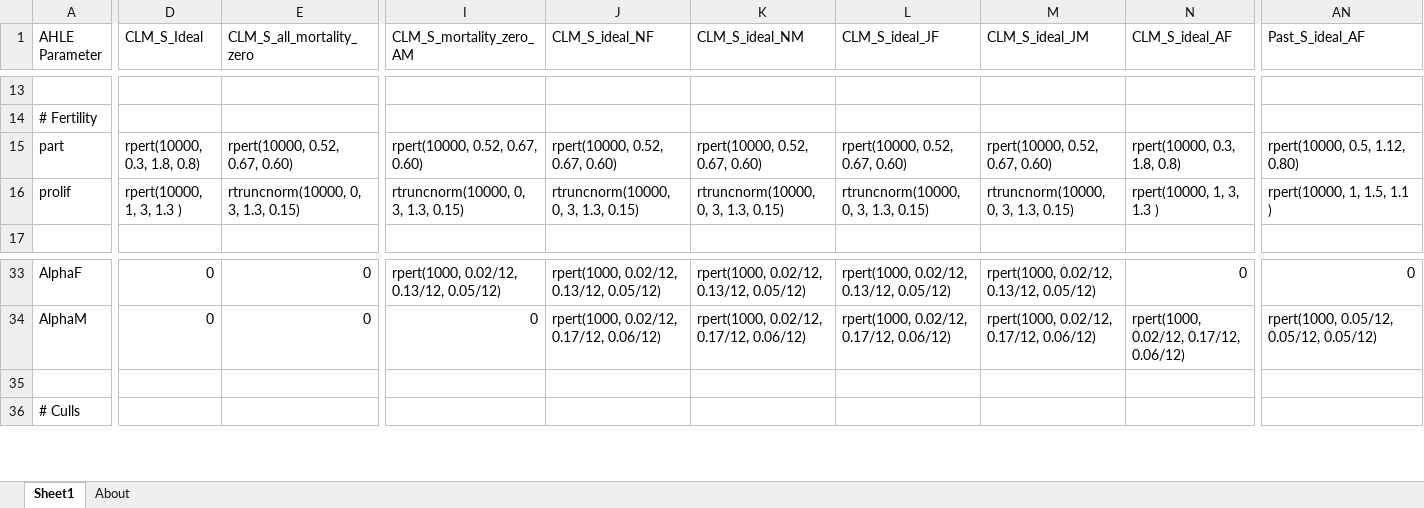
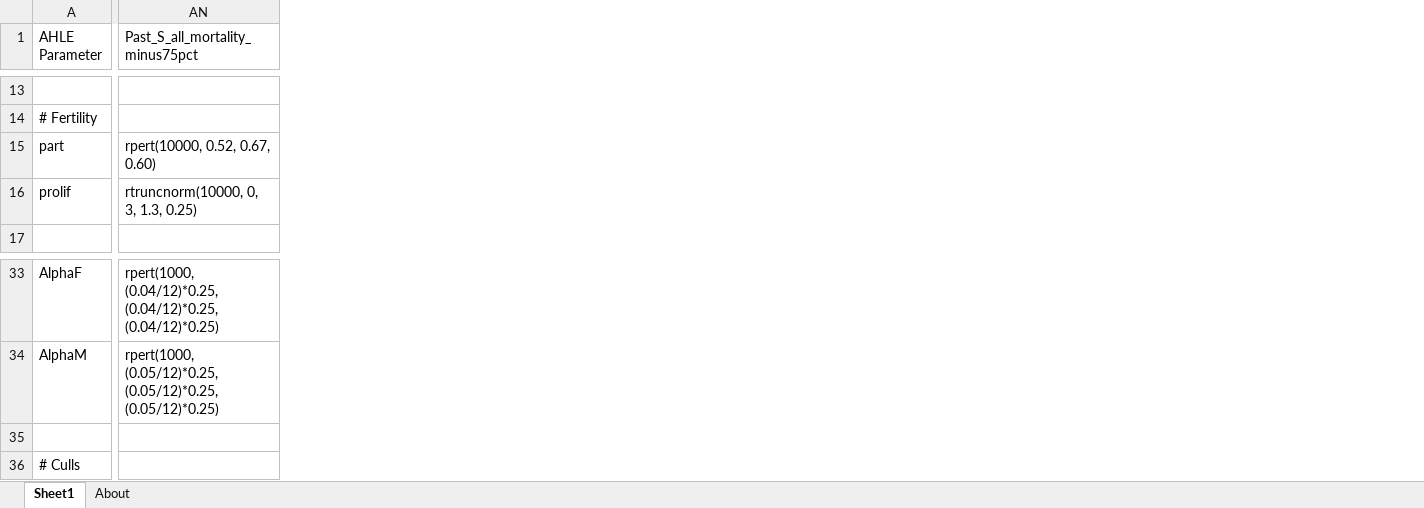
Before and after one commit to vetlee2/GBADsLiverpool_ly, an Excel workbook: Ethiopia Workspace/Code and Control Files/AHLE scenario parameters.xlsx, sheet Sheet1, drawn as a sheet; only a part is shown, gaps mark what is left out; values as stored, in another font and other column widths than the file's, no cell formats; the diff covers the shown part only; the diff names each change by its address in the sheet, - before the commit and + after, or states it on an @@ line.

Commit message:
Adding mortality increments to small ruminants scenarios

```diff
--- a/Ethiopia Workspace/Code and Control Files/AHLE scenario parameters.xlsx (sheet Sheet1)
+++ b/Ethiopia Workspace/Code and Control Files/AHLE scenario parameters.xlsx (sheet Sheet1)
@@ column D (CLM_S_Ideal) hidden, rows 15-16: rpert(10000, 0.3, 1.8, 0.8) | rpert(10000, 1, 3, 1.3 ); rows 33-34: 0 | 0 @@
@@ column E (CLM_S_all_mortality_zero) hidden, rows 15-16: rpert(10000, 0.52, 0.67, 0.60) | rtruncnorm(10000, 0, 3, 1.3, 0.15); rows 33-34: 0 | 0 @@
@@ column I (CLM_S_mortality_zero_AM) hidden, rows 15-16: rpert(10000, 0.52, 0.67, 0.60) | rtruncnorm(10000, 0, 3, 1.3, 0.15); rows 33-34: rpert(1000, 0.02/12, 0.13/12, 0.05/12) | 0 @@
@@ column J (CLM_S_ideal_NF) hidden, rows 15-16: rpert(10000, 0.52, 0.67, 0.60) | rtruncnorm(10000, 0, 3, 1.3, 0.15); rows 33-34: rpert(1000, 0.02/12, 0.13/12, 0.05/12) | rpert(1000, 0.02/12, 0.17/12, 0.06/12) @@
@@ column K (CLM_S_ideal_NM) hidden, rows 15-16: rpert(10000, 0.52, 0.67, 0.60) | rtruncnorm(10000, 0, 3, 1.3, 0.15); rows 33-34: rpert(1000, 0.02/12, 0.13/12, 0.05/12) | rpert(1000, 0.02/12, 0.17/12, 0.06/12) @@
@@ column L (CLM_S_ideal_JF) hidden, rows 15-16: rpert(10000, 0.52, 0.67, 0.60) | rtruncnorm(10000, 0, 3, 1.3, 0.15); rows 33-34: rpert(1000, 0.02/12, 0.13/12, 0.05/12) | rpert(1000, 0.02/12, 0.17/12, 0.06/12) @@
@@ column M (CLM_S_ideal_JM) hidden, rows 15-16: rpert(10000, 0.52, 0.67, 0.60) | rtruncnorm(10000, 0, 3, 1.3, 0.15); rows 33-34: rpert(1000, 0.02/12, 0.13/12, 0.05/12) | rpert(1000, 0.02/12, 0.17/12, 0.06/12) @@
@@ column N (CLM_S_ideal_AF) hidden, rows 15-16: rpert(10000, 0.3, 1.8, 0.8) | rpert(10000, 1, 3, 1.3 ); rows 33-34: 0 | rpert(1000, 0.02/12, 0.17/12, 0.06/12) @@
-AN1: Past_S_ideal_AF
+AN1: Past_S_all_mortality_minus75pct
-AN15 (Past_S_all_mortality_minus75pct): rpert(10000, 0.5, 1.12, 0.80)
+AN15 (Past_S_all_mortality_minus75pct): rpert(10000, 0.52, 0.67, 0.60)
-AN16 (Past_S_all_mortality_minus75pct): rpert(10000, 1, 1.5, 1.1 )
+AN16 (Past_S_all_mortality_minus75pct): rtruncnorm(10000, 0, 3, 1.3, 0.25)
-AN33 (Past_S_all_mortality_minus75pct): 0
+AN33 (Past_S_all_mortality_minus75pct): rpert(1000, (0.04/12)*0.25, (0.04/12)*0.25, (0.04/12)*0.25)
-AN34 (Past_S_all_mortality_minus75pct): rpert(1000, 0.05/12, 0.05/12, 0.05/12)
+AN34 (Past_S_all_mortality_minus75pct): rpert(1000, (0.05/12)*0.25, (0.05/12)*0.25, (0.05/12)*0.25)
```
Also changed, not shown: 28 removed columns and 82 edited cells elsewhere in this sheet, cell formats, 4 other files.
